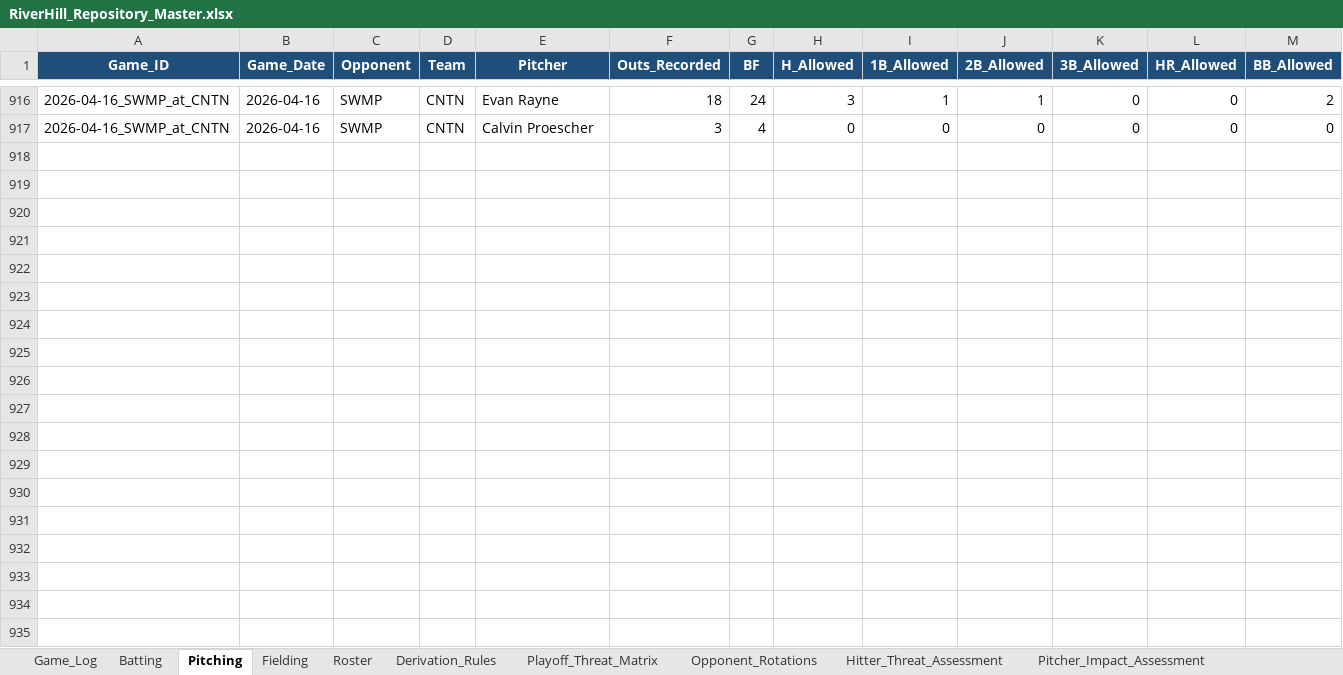
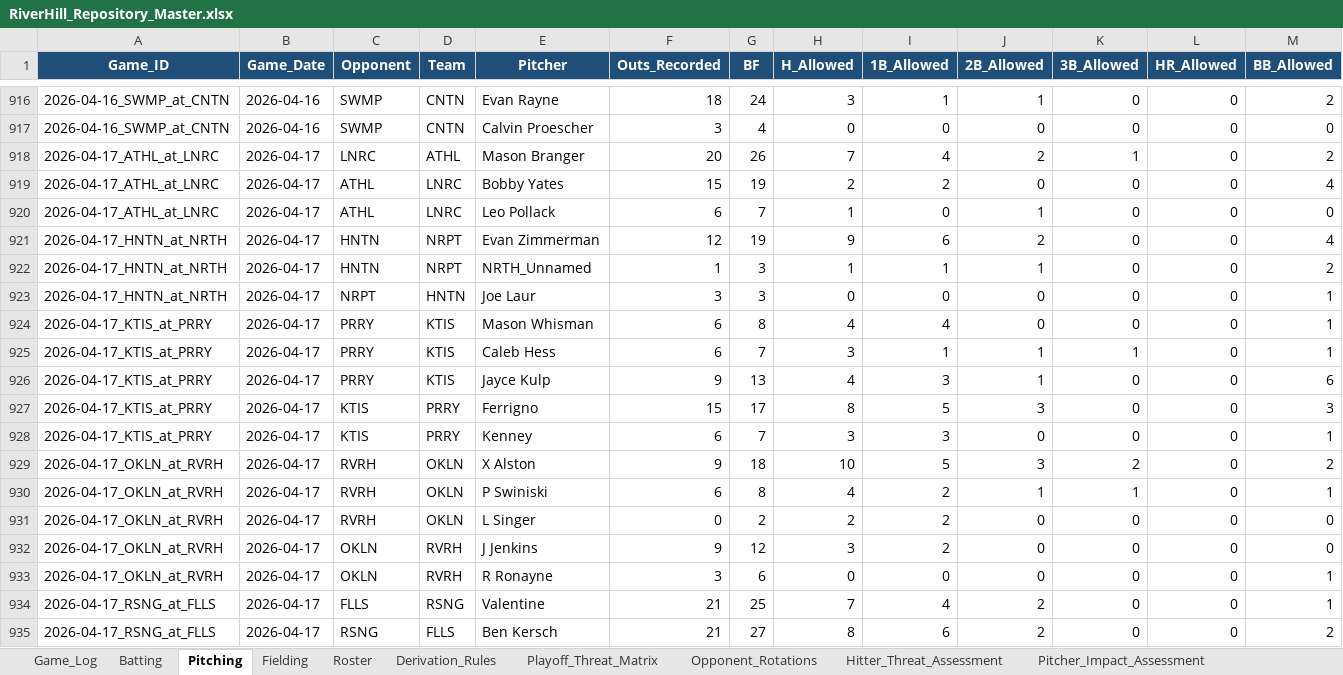
Before and after one commit to hughnorwood/hawks-scouting, an Excel workbook: data/RiverHill_Repository_Master.xlsx, sheet Pitching, drawn as a sheet; only a part is shown, gaps mark what is left out; values as stored, in another font and other column widths than the file's, no borders; rows hold the shown columns only; the diff covers the shown part only; the diff names each change by its address in the sheet, - before the commit and + after, or states it on an @@ line.

```diff
--- a/data/RiverHill_Repository_Master.xlsx (sheet Pitching)
+++ b/data/RiverHill_Repository_Master.xlsx (sheet Pitching)
+row 918: 2026-04-17_ATHL_at_LNRC | 2026-04-17 | LNRC | ATHL | Mason Branger | 20 | 26 | 7 | 4 | 2 | 1 | 0 | 2
+row 919: 2026-04-17_ATHL_at_LNRC | 2026-04-17 | ATHL | LNRC | Bobby Yates | 15 | 19 | 2 | 2 | 0 | 0 | 0 | 4
+row 920: 2026-04-17_ATHL_at_LNRC | 2026-04-17 | ATHL | LNRC | Leo Pollack | 6 | 7 | 1 | 0 | 1 | 0 | 0 | 0
+row 921: 2026-04-17_HNTN_at_NRTH | 2026-04-17 | HNTN | NRPT | Evan Zimmerman | 12 | 19 | 9 | 6 | 2 | 0 | 0 | 4
+row 922: 2026-04-17_HNTN_at_NRTH | 2026-04-17 | HNTN | NRPT | NRTH_Unnamed | 1 | 3 | 1 | 1 | 1 | 0 | 0 | 2
+row 923: 2026-04-17_HNTN_at_NRTH | 2026-04-17 | NRPT | HNTN | Joe Laur | 3 | 3 | 0 | 0 | 0 | 0 | 0 | 1
+row 924: 2026-04-17_KTIS_at_PRRY | 2026-04-17 | PRRY | KTIS | Mason Whisman | 6 | 8 | 4 | 4 | 0 | 0 | 0 | 1
+row 925: 2026-04-17_KTIS_at_PRRY | 2026-04-17 | PRRY | KTIS | Caleb Hess | 6 | 7 | 3 | 1 | 1 | 1 | 0 | 1
+row 926: 2026-04-17_KTIS_at_PRRY | 2026-04-17 | PRRY | KTIS | Jayce Kulp | 9 | 13 | 4 | 3 | 1 | 0 | 0 | 6
+row 927: 2026-04-17_KTIS_at_PRRY | 2026-04-17 | KTIS | PRRY | Ferrigno | 15 | 17 | 8 | 5 | 3 | 0 | 0 | 3
+row 928: 2026-04-17_KTIS_at_PRRY | 2026-04-17 | KTIS | PRRY | Kenney | 6 | 7 | 3 | 3 | 0 | 0 | 0 | 1
+row 929: 2026-04-17_OKLN_at_RVRH | 2026-04-17 | RVRH | OKLN | X Alston | 9 | 18 | 10 | 5 | 3 | 2 | 0 | 2
+row 930: 2026-04-17_OKLN_at_RVRH | 2026-04-17 | RVRH | OKLN | P Swiniski | 6 | 8 | 4 | 2 | 1 | 1 | 0 | 1
+row 931: 2026-04-17_OKLN_at_RVRH | 2026-04-17 | RVRH | OKLN | L Singer | 0 | 2 | 2 | 2 | 0 | 0 | 0 | 0
+row 932: 2026-04-17_OKLN_at_RVRH | 2026-04-17 | OKLN | RVRH | J Jenkins | 9 | 12 | 3 | 2 | 0 | 0 | 0 | 0
+row 933: 2026-04-17_OKLN_at_RVRH | 2026-04-17 | OKLN | RVRH | R Ronayne | 3 | 6 | 0 | 0 | 0 | 0 | 0 | 1
+row 934: 2026-04-17_RSNG_at_FLLS | 2026-04-17 | FLLS | RSNG | Valentine | 21 | 25 | 7 | 4 | 2 | 0 | 0 | 1
+row 935: 2026-04-17_RSNG_at_FLLS | 2026-04-17 | RSNG | FLLS | Ben Kersch | 21 | 27 | 8 | 6 | 2 | 0 | 0 | 2
```
Also changed, not shown: 13 added rows elsewhere in this sheet, sheet Batting, sheet Fielding, sheet Game_Log, 10 other files.
